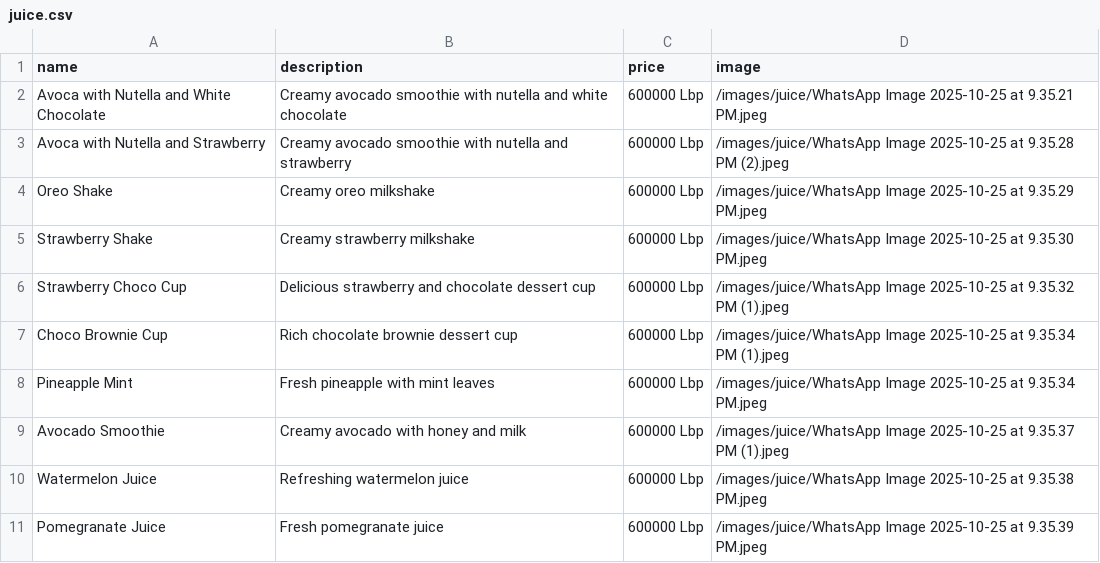
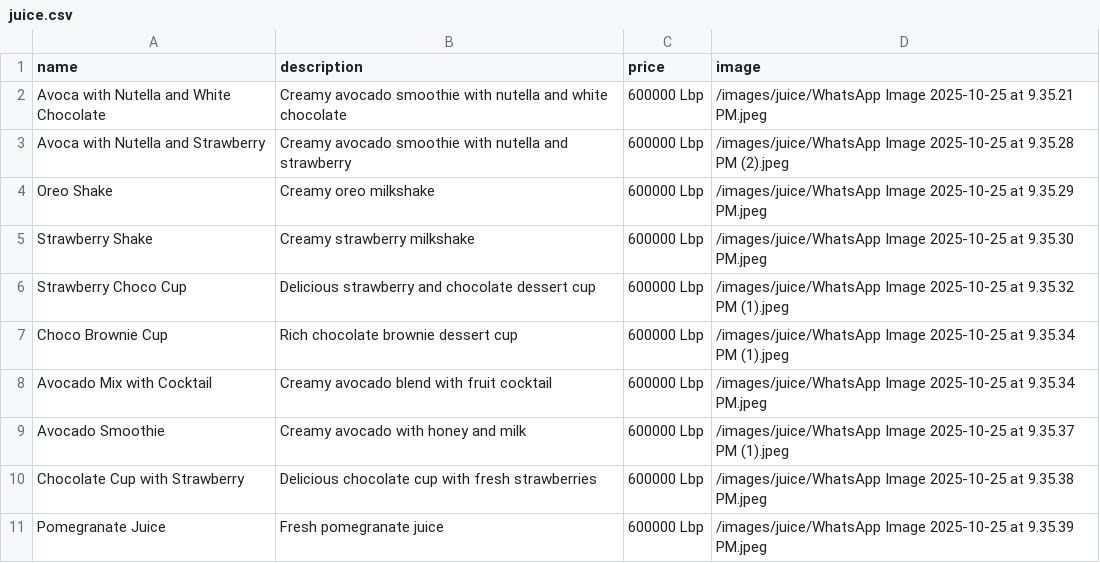
Before and after one commit to RoBat-1/restaurant-menu-app, a CSV file: public/data/juice.csv, drawn as a sheet.

Commit message:
Update juice menu items: rename watermelon juice to chocolate cup with strawberry and pineapple mint to avocado mix with cocktail

```diff
--- a/public/data/juice.csv
+++ b/public/data/juice.csv
@@ -7,5 +7,5 @@ Strawberry Choco Cup,Delicious strawberry and chocolate dessert cup,600000 Lbp,/
 Choco Brownie Cup,Rich chocolate brownie dessert cup,600000 Lbp,/images/juice/WhatsApp Image 2025-10-25 at 9.35.34 PM (1).jpeg
-Pineapple Mint,Fresh pineapple with mint leaves,600000 Lbp,/images/juice/WhatsApp Image 2025-10-25 at 9.35.34 PM.jpeg
+Avocado Mix with Cocktail,Creamy avocado blend with fruit cocktail,600000 Lbp,/images/juice/WhatsApp Image 2025-10-25 at 9.35.34 PM.jpeg
 Avocado Smoothie,Creamy avocado with honey and milk,600000 Lbp,/images/juice/WhatsApp Image 2025-10-25 at 9.35.37 PM (1).jpeg
-Watermelon Juice,Refreshing watermelon juice,600000 Lbp,/images/juice/WhatsApp Image 2025-10-25 at 9.35.38 PM.jpeg
+Chocolate Cup with Strawberry,Delicious chocolate cup with fresh strawberries,600000 Lbp,/images/juice/WhatsApp Image 2025-10-25 at 9.35.38 PM.jpeg
 Pomegranate Juice,Fresh pomegranate juice,600000 Lbp,/images/juice/WhatsApp Image 2025-10-25 at 9.35.39 PM.jpeg
```
